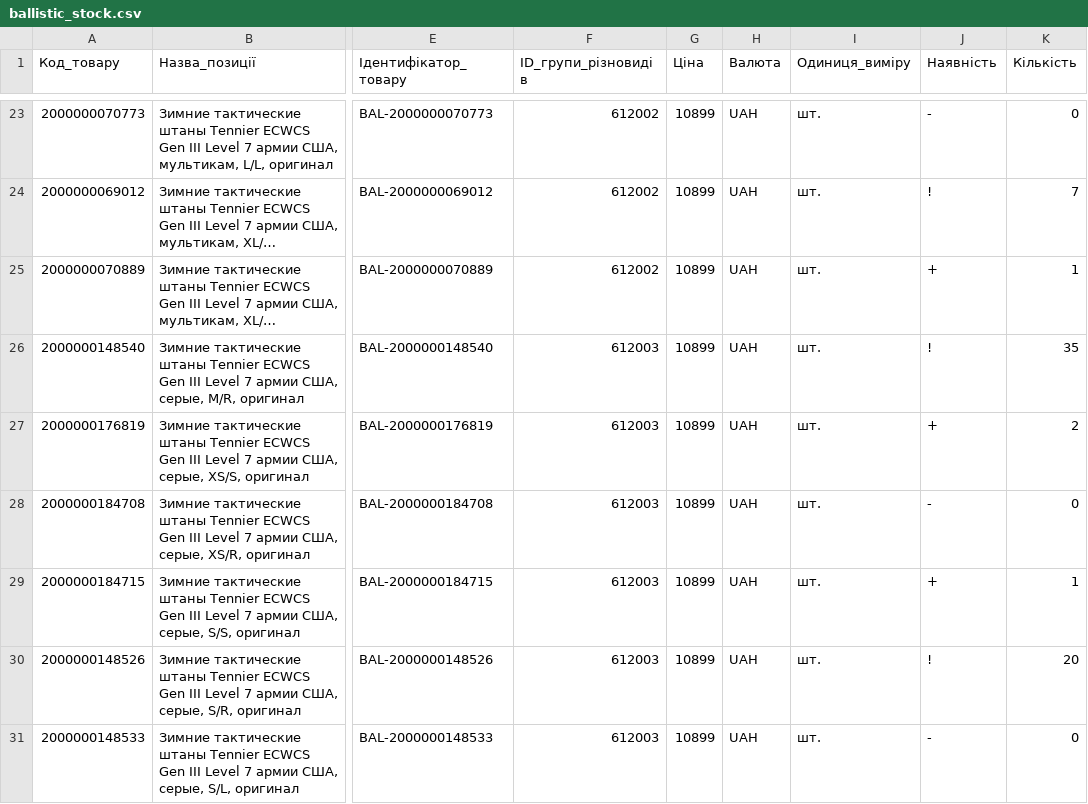
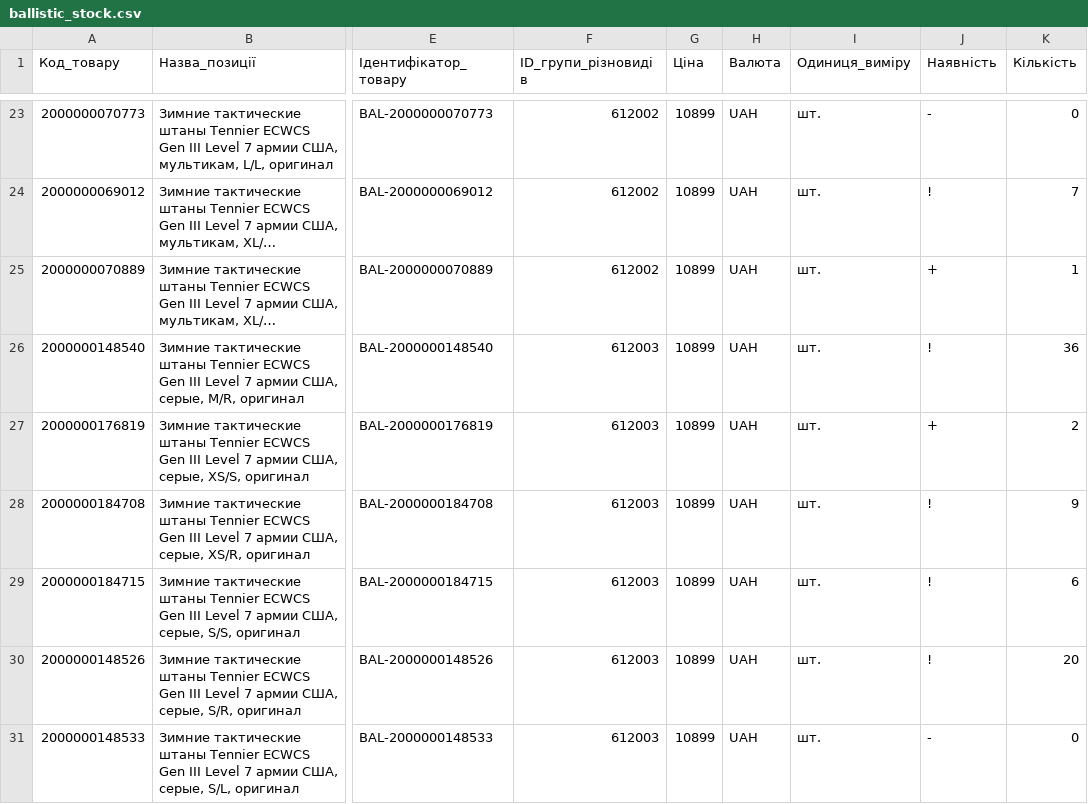
Before and after one commit to TSU-git3/tacticalshop-feed, a CSV file: prom/ballistic_stock.csv, drawn as a sheet; only a part is shown, gaps mark what is left out; long unchanged cells end in …; the diff covers the shown part only; the diff names each change by its address in the sheet, - before the commit and + after, or states it on an @@ line.

```diff
--- a/prom/ballistic_stock.csv
+++ b/prom/ballistic_stock.csv
-K26 (Кількість): 35
+K26 (Кількість): 36
-J28 (Наявність): -
+J28 (Наявність): !
-K28 (Кількість): 0
+K28 (Кількість): 9
-J29 (Наявність): +
+J29 (Наявність): !
-K29 (Кількість): 1
+K29 (Кількість): 6
```
Also changed, not shown: 7 edited cells elsewhere in this file, 6 other files.
